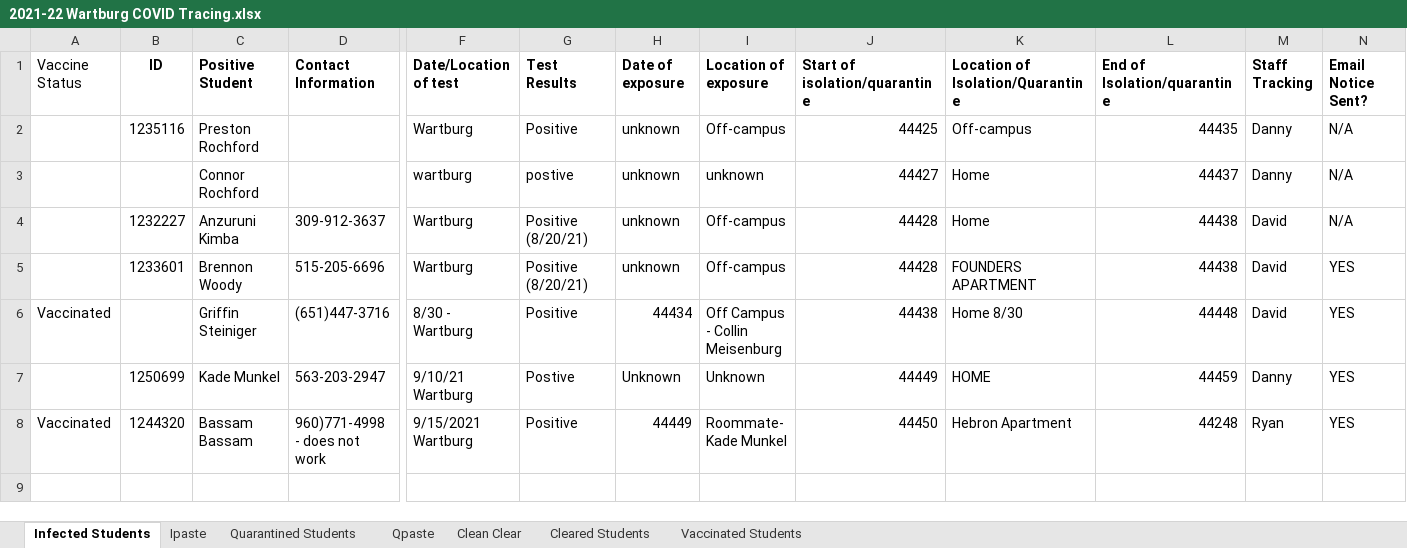
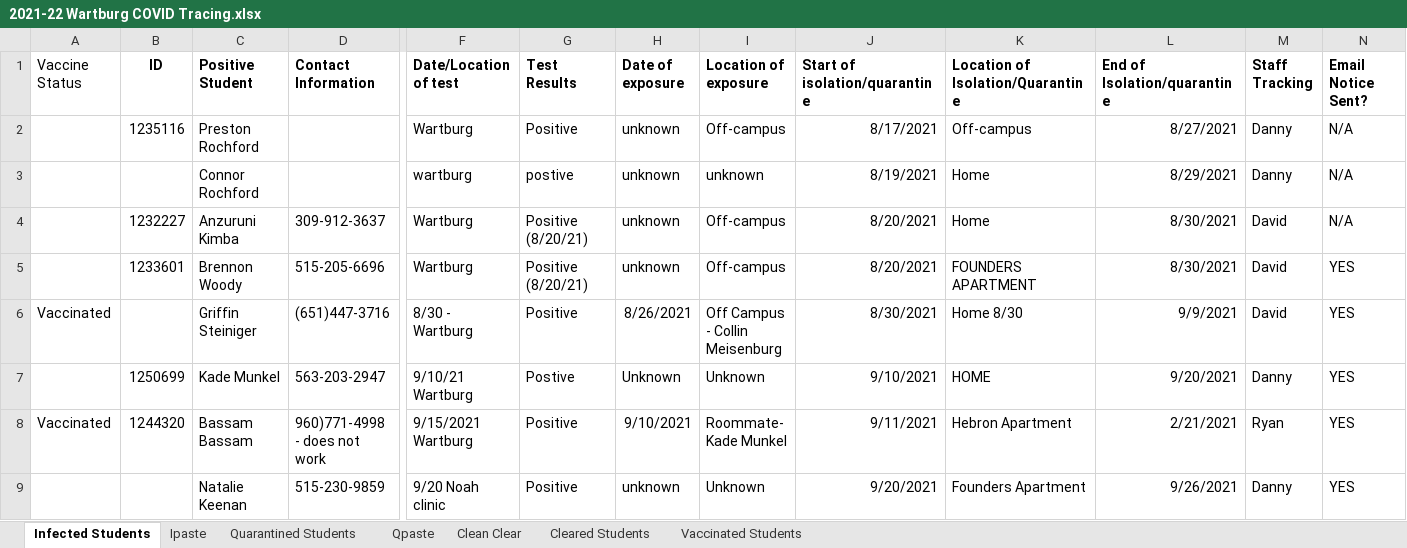
Before and after one commit to mbirgen/COVID19, an Excel workbook: 2021-22 Wartburg COVID Tracing.xlsx, sheet Infected Students, drawn as a sheet; only a part is shown, gaps mark what is left out; values as stored, in another font and other column widths than the file's, no borders; rows hold the shown columns only; the diff names each change by its address in the sheet, - before the commit and + after, or states it on an @@ line.

```diff
--- a/2021-22 Wartburg COVID Tracing.xlsx (sheet Infected Students)
+++ b/2021-22 Wartburg COVID Tracing.xlsx (sheet Infected Students)
-J2 (Start of isolation/quarantine): 44425
+J2 (Start of isolation/quarantine): 8/17/2021
-L2 (End of Isolation/quarantine): 44435
+L2 (End of Isolation/quarantine): 8/27/2021
-J3 (Start of isolation/quarantine): 44427
+J3 (Start of isolation/quarantine): 8/19/2021
-L3 (End of Isolation/quarantine): 44437
+L3 (End of Isolation/quarantine): 8/29/2021
-J4:J5 (Start of isolation/quarantine): 44428
+J4:J5 (Start of isolation/quarantine): 8/20/2021
-L4:L5 (End of Isolation/quarantine): 44438
+L4:L5 (End of Isolation/quarantine): 8/30/2021
-H6 (Date of exposure): 44434
+H6 (Date of exposure): 8/26/2021
-J6 (Start of isolation/quarantine): 44438
+J6 (Start of isolation/quarantine): 8/30/2021
-L6 (End of Isolation/quarantine): 44448
+L6 (End of Isolation/quarantine): 9/9/2021
-J7 (Start of isolation/quarantine): 44449
+J7 (Start of isolation/quarantine): 9/10/2021
-L7 (End of Isolation/quarantine): 44459
+L7 (End of Isolation/quarantine): 9/20/2021
-H8 (Date of exposure): 44449
+H8 (Date of exposure): 9/10/2021
-J8 (Start of isolation/quarantine): 44450
+J8 (Start of isolation/quarantine): 9/11/2021
-L8 (End of Isolation/quarantine): 44248
+L8 (End of Isolation/quarantine): 2/21/2021
+row 9:  |  | Natalie Keenan | 515-230-9859 | 9/20 Noah clinic | Positive | unknown | Unknown | 9/20/2021 | Founders Apartment | 9/26/2021 | Danny | YES
```
Also changed, not shown: sheet Clean Clear, sheet Quarantined Students, sheet Cleared Students, sheet Ipaste, sheet Vaccinated Students, sheet Qpaste, formulas that keep their value, covid19.xlsx, 20 other files.
